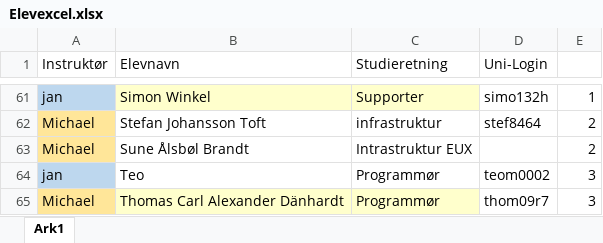
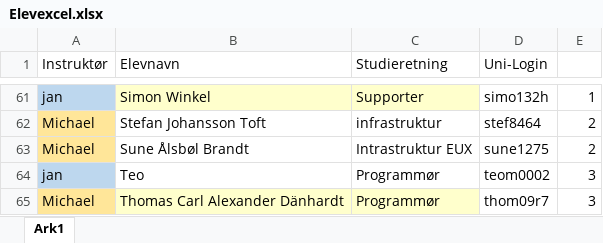
Before and after one commit to KavTV/RPDB, an Excel workbook: Elevexcel.xlsx, sheet Ark1, drawn as a sheet; only a part is shown, gaps mark what is left out; values as stored, in another font and other column widths than the file's, no borders; the diff names each change by its address in the sheet, - before the commit and + after, or states it on an @@ line.

```diff
--- a/Elevexcel.xlsx (sheet Ark1)
+++ b/Elevexcel.xlsx (sheet Ark1)
-D63 (Uni-Login): (empty)
+D63 (Uni-Login): sune1275
```
Also changed, not shown: 3 other files.
